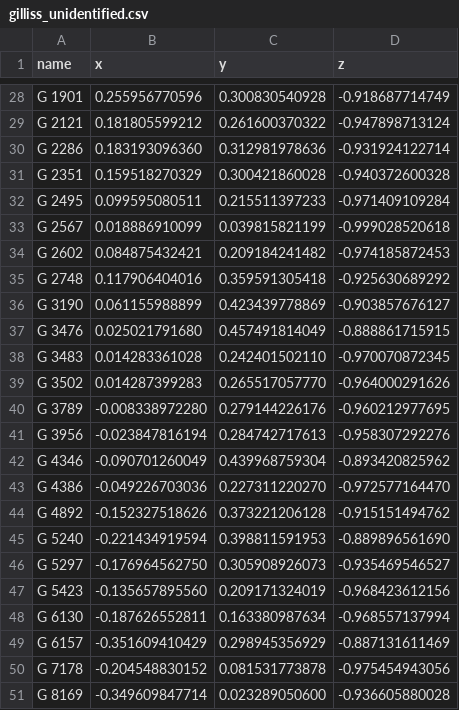
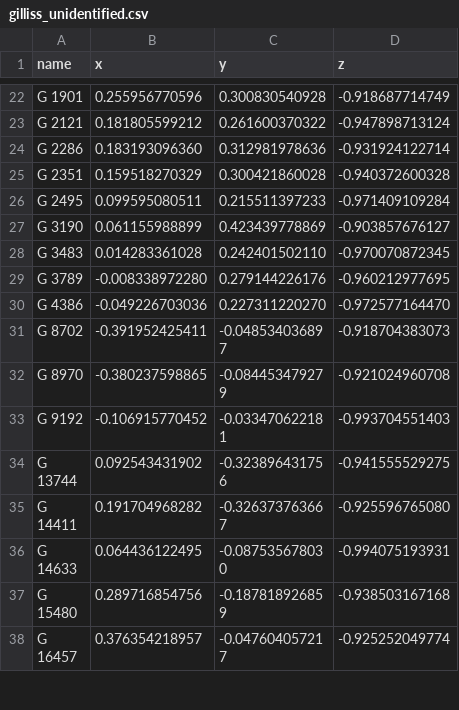
Before and after one commit to aureus123/catalogs, a CSV file: results/cross/gilliss_unidentified.csv, drawn as a sheet; only a part is shown, gaps mark what is left out; the shorter side is filled out with more unchanged rows; the diff covers the shown part only; the diff names each change by its address in the sheet, - before the commit and + after, or states it on an @@ line.

```diff
--- a/results/cross/gilliss_unidentified.csv
+++ b/results/cross/gilliss_unidentified.csv
-row 33: G 2567 | 0.018886910099 | 0.039815821199 | -0.999028520618
-row 34: G 2602 | 0.084875432421 | 0.209184241482 | -0.974185872453
-row 35: G 2748 | 0.117906404016 | 0.359591305418 | -0.925630689292
-row 37: G 3476 | 0.025021791680 | 0.457491814049 | -0.888861715915
-row 39: G 3502 | 0.014287399283 | 0.265517057770 | -0.964000291626
-row 41: G 3956 | -0.023847816194 | 0.284742717613 | -0.958307292276
-row 42: G 4346 | -0.090701260049 | 0.439968759304 | -0.893420825962
-row 44: G 4892 | -0.152327518626 | 0.373221206128 | -0.915151494762
-row 45: G 5240 | -0.221434919594 | 0.398811591953 | -0.889896561690
-row 46: G 5297 | -0.176964562750 | 0.305908926073 | -0.935469546527
-row 47: G 5423 | -0.135657895560 | 0.209171324019 | -0.968423612156
-row 48: G 6130 | -0.187626552811 | 0.163380987634 | -0.968557137994
-row 49: G 6157 | -0.351609410429 | 0.298945356929 | -0.887131611469
-row 50: G 7178 | -0.204548830152 | 0.081531773878 | -0.975454943056
-row 51: G 8169 | -0.349609847714 | 0.023289050600 | -0.936605880028
```
Also changed, not shown: 19 removed rows elsewhere in this file, results/cross/gc_unidentified.csv, results/cross/oa_unidentified.csv, 15 other files.
